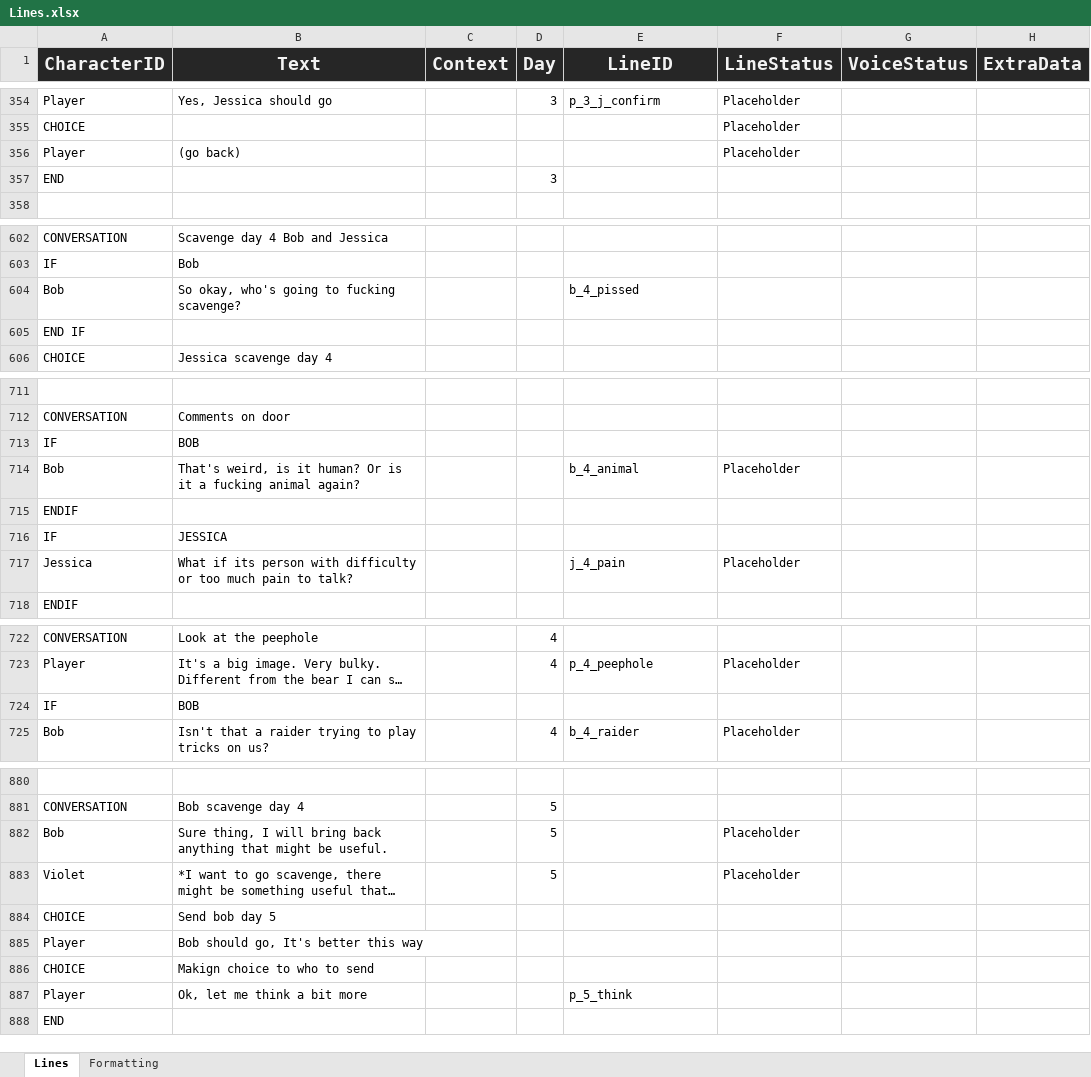
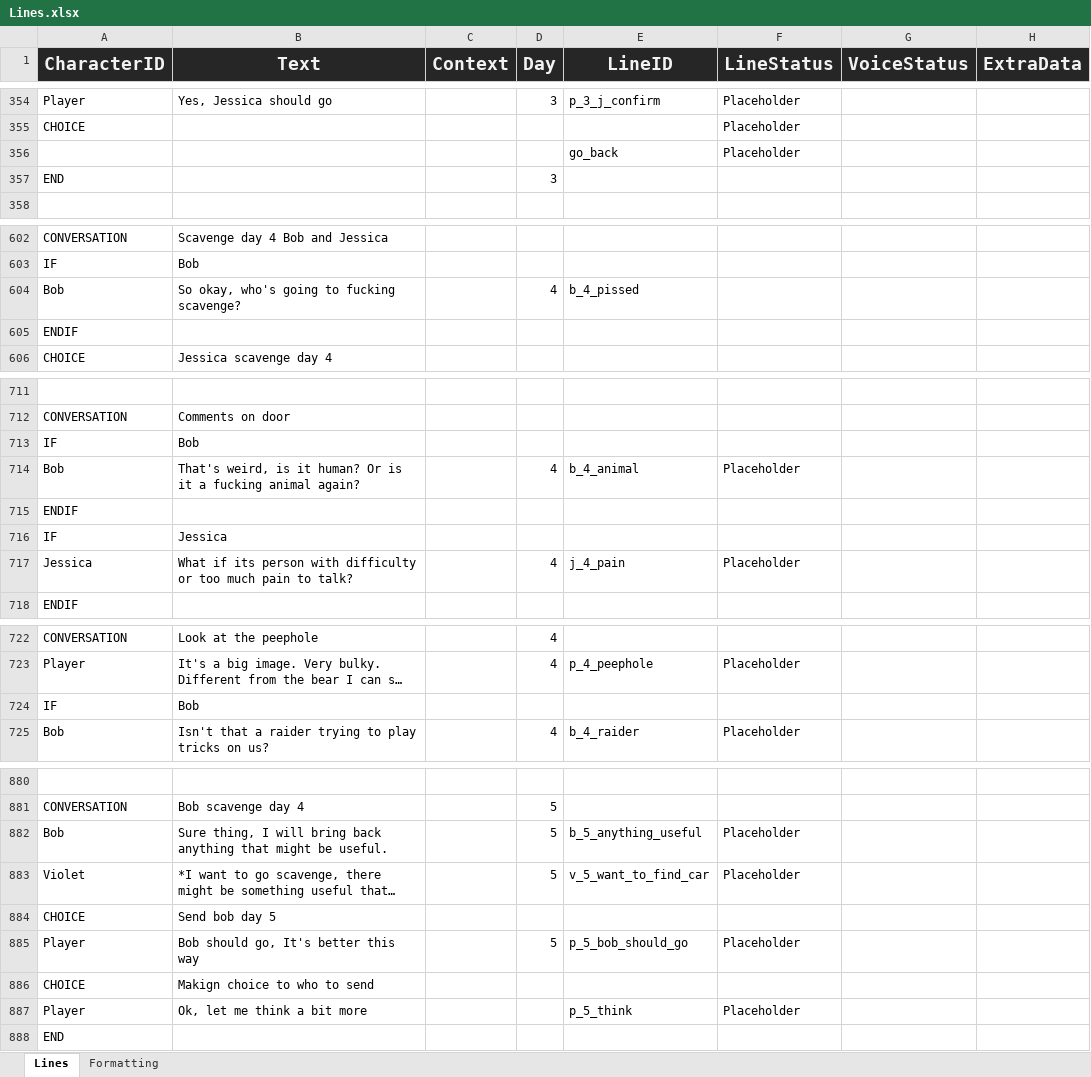
Before and after one commit to Tobogganeer/BeyondTheDoor, an Excel workbook: Lines.xlsx, sheet Lines, drawn as a sheet; only a part is shown, gaps mark what is left out; long unchanged cells end in …; values as stored, in another font and other column widths than the file's, no borders; conditional formats not drawn; removed rows and columns are numbered as before the commit, all else as after; the diff covers the shown part only; the diff names each change by its address in the sheet, - before the commit and + after, or states it on an @@ line.

Commit message:
Brought over corrected Excel file

```diff
--- a/Lines.xlsx (sheet Lines)
+++ b/Lines.xlsx (sheet Lines)
-row 356: Player | (go back) |  |  |  | Placeholder
+row 356:  |  |  |  | go_back | Placeholder
-D604 (Day): (empty)
+D604 (Day): 4
-A605 (CharacterID): END IF
+A605 (CharacterID): ENDIF
-row 713: IF | BOB
+row 713: IF | Bob
-D714 (Day): (empty)
+D714 (Day): 4
-B716 (Text): JESSICA
+B716 (Text): Jessica
-D717 (Day): (empty)
+D717 (Day): 4
-row 724: IF | BOB
+row 724: IF | Bob
-E882 (LineID): (empty)
+E882 (LineID): b_5_anything_useful
-E883 (LineID): (empty)
+E883 (LineID): v_5_want_to_find_car
-D885 (Day): (empty)
+D885 (Day): 5
-E885 (LineID): (empty)
+E885 (LineID): p_5_bob_should_go
-F885 (LineStatus): (empty)
+F885 (LineStatus): Placeholder
-F887 (LineStatus): (empty)
+F887 (LineStatus): Placeholder
```
Also changed, not shown: 21 edited cells elsewhere in this sheet.
